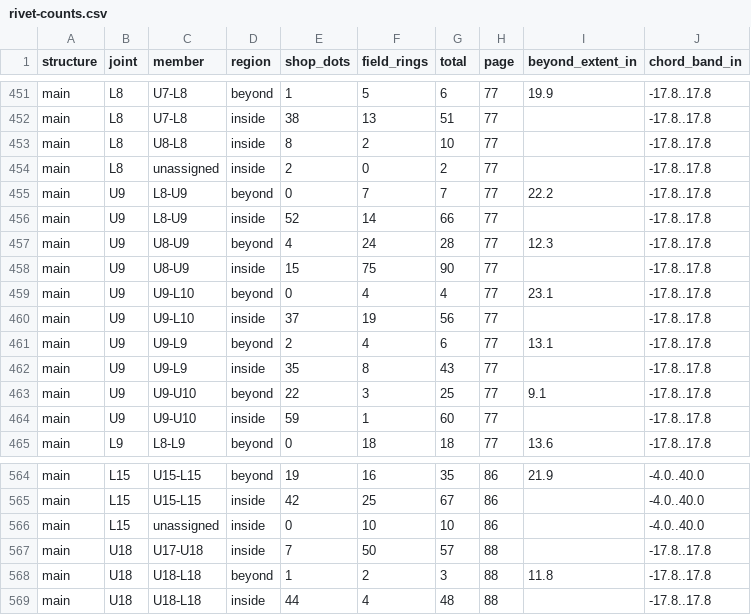
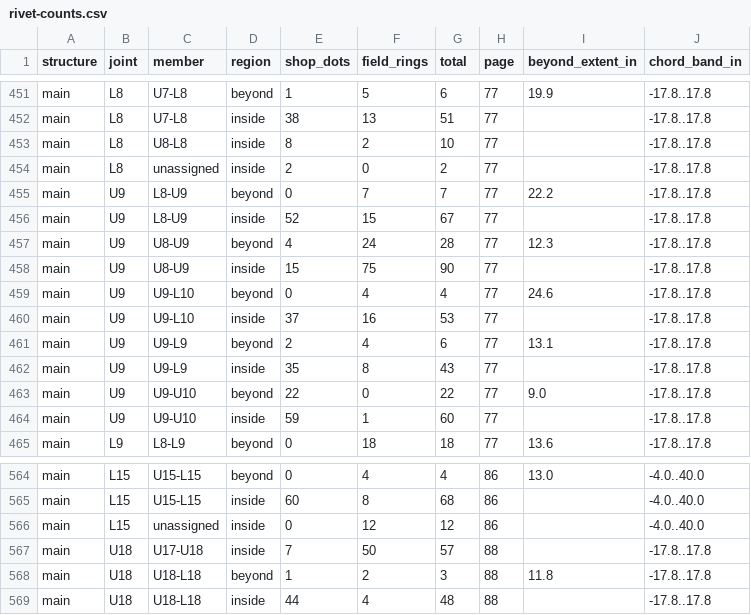
Before and after one commit to jefswat/Steel-Bridge-Bim, a CSV file: docs/plan-data/ptc-delaware-river/connections/rivet-counts.csv, drawn as a sheet; only a part is shown, gaps mark what is left out; the diff covers the shown part only; the diff names each change by its address in the sheet, - before the commit and + after, or states it on an @@ line.

```diff
--- a/docs/plan-data/ptc-delaware-river/connections/rivet-counts.csv
+++ b/docs/plan-data/ptc-delaware-river/connections/rivet-counts.csv
-F456 (field_rings): 14
+F456 (field_rings): 15
-G456 (total): 66
+G456 (total): 67
-I459 (beyond_extent_in): 23.1
+I459 (beyond_extent_in): 24.6
-F460 (field_rings): 19
+F460 (field_rings): 16
-G460 (total): 56
+G460 (total): 53
-F463 (field_rings): 3
+F463 (field_rings): 0
-G463 (total): 25
+G463 (total): 22
-I463 (beyond_extent_in): 9.1
+I463 (beyond_extent_in): 9.0
-E564 (shop_dots): 19
+E564 (shop_dots): 0
-F564 (field_rings): 16
+F564 (field_rings): 4
-G564 (total): 35
+G564 (total): 4
-I564 (beyond_extent_in): 21.9
+I564 (beyond_extent_in): 13.0
-E565 (shop_dots): 42
+E565 (shop_dots): 60
-F565 (field_rings): 25
+F565 (field_rings): 8
-G565 (total): 67
+G565 (total): 68
-F566 (field_rings): 10
+F566 (field_rings): 12
-G566 (total): 10
+G566 (total): 12
```
Also changed, not shown: 31 edited cells elsewhere in this file, docs/plan-data/ptc-delaware-river/connections/rivet-count-zones.csv, 1 other file.
